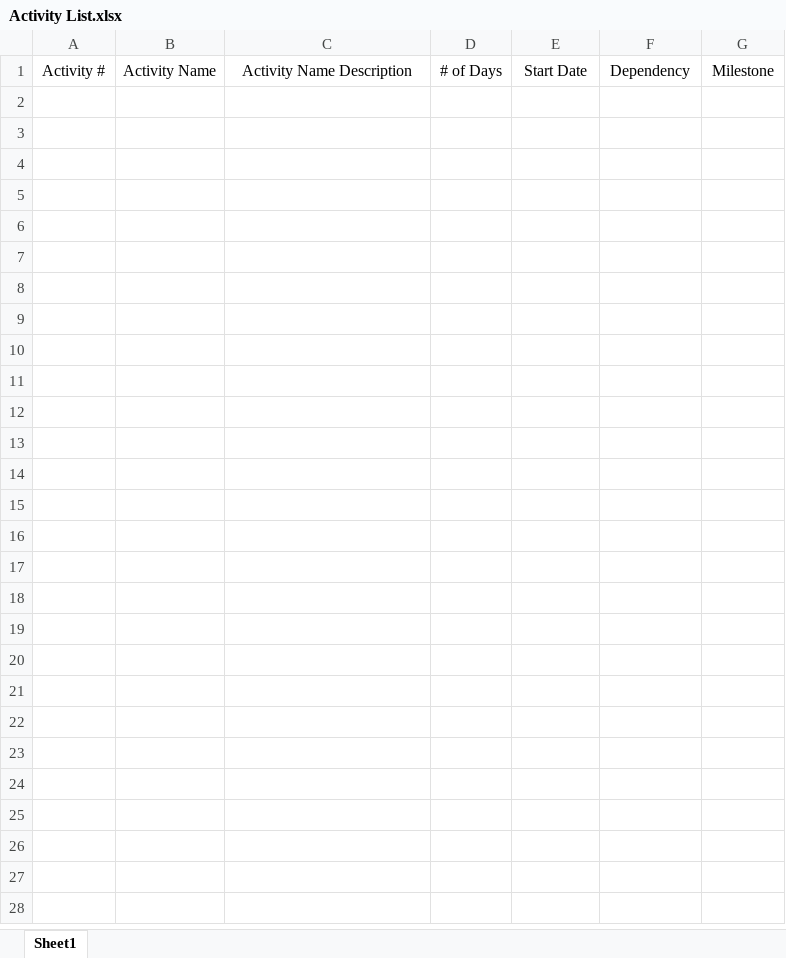
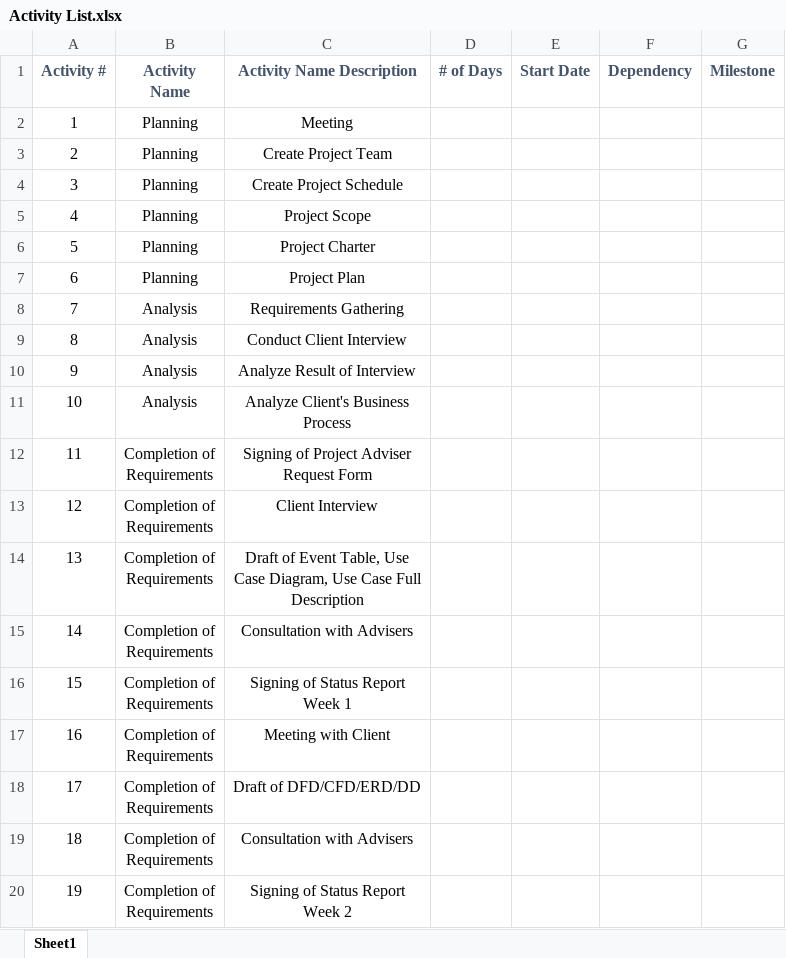
Before and after one commit to seans888/Project---Reservation-System, an Excel workbook: Documentation/MCSPROJ/Activity List.xlsx, sheet Sheet1, drawn as a sheet; only a part is shown; values as stored, in another font and other column widths than the file's, no borders; table styles not drawn; ↵ is a line break in a cell; the diff covers the shown part only; the diff names each change by its address in the sheet, - before the commit and + after, or states it on an @@ line.

```diff
--- a/Documentation/MCSPROJ/Activity List.xlsx (sheet Sheet1)
+++ b/Documentation/MCSPROJ/Activity List.xlsx (sheet Sheet1)
@@ A1:G1 bold: off → on, text colour: black → #44546A @@
+row 2: 1 | Planning | Meeting
+row 3: 2 | Planning | Create Project Team
+row 4: 3 | Planning | Create Project Schedule
+row 5: 4 | Planning | Project Scope
+row 6: 5 | Planning | Project Charter
+row 7: 6 | Planning | Project Plan
+row 8: 7 | Analysis | Requirements Gathering
+row 9: 8 | Analysis | Conduct Client Interview
+row 10: 9 | Analysis | Analyze Result of Interview
+row 11: 10 | Analysis | Analyze Client's Business ↵ Process
+row 12: 11 | Completion of ↵ Requirements | Signing of Project Adviser ↵ Request Form
+row 13: 12 | Completion of ↵ Requirements | Client Interview
+row 14: 13 | Completion of ↵ Requirements | Draft of Event Table, Use ↵ Case Diagram, Use Case Full ↵ Description
+row 15: 14 | Completion of ↵ Requirements | Consultation with Advisers
+row 16: 15 | Completion of ↵ Requirements | Signing of Status Report ↵ Week 1
+row 17: 16 | Completion of ↵ Requirements | Meeting with Client
+row 18: 17 | Completion of ↵ Requirements | Draft of DFD/CFD/ERD/DD
+row 19: 18 | Completion of ↵ Requirements | Consultation with Advisers
+row 20: 19 | Completion of ↵ Requirements | Signing of Status Report ↵ Week 2
```
Also changed, not shown: 13 added rows elsewhere in this sheet.
